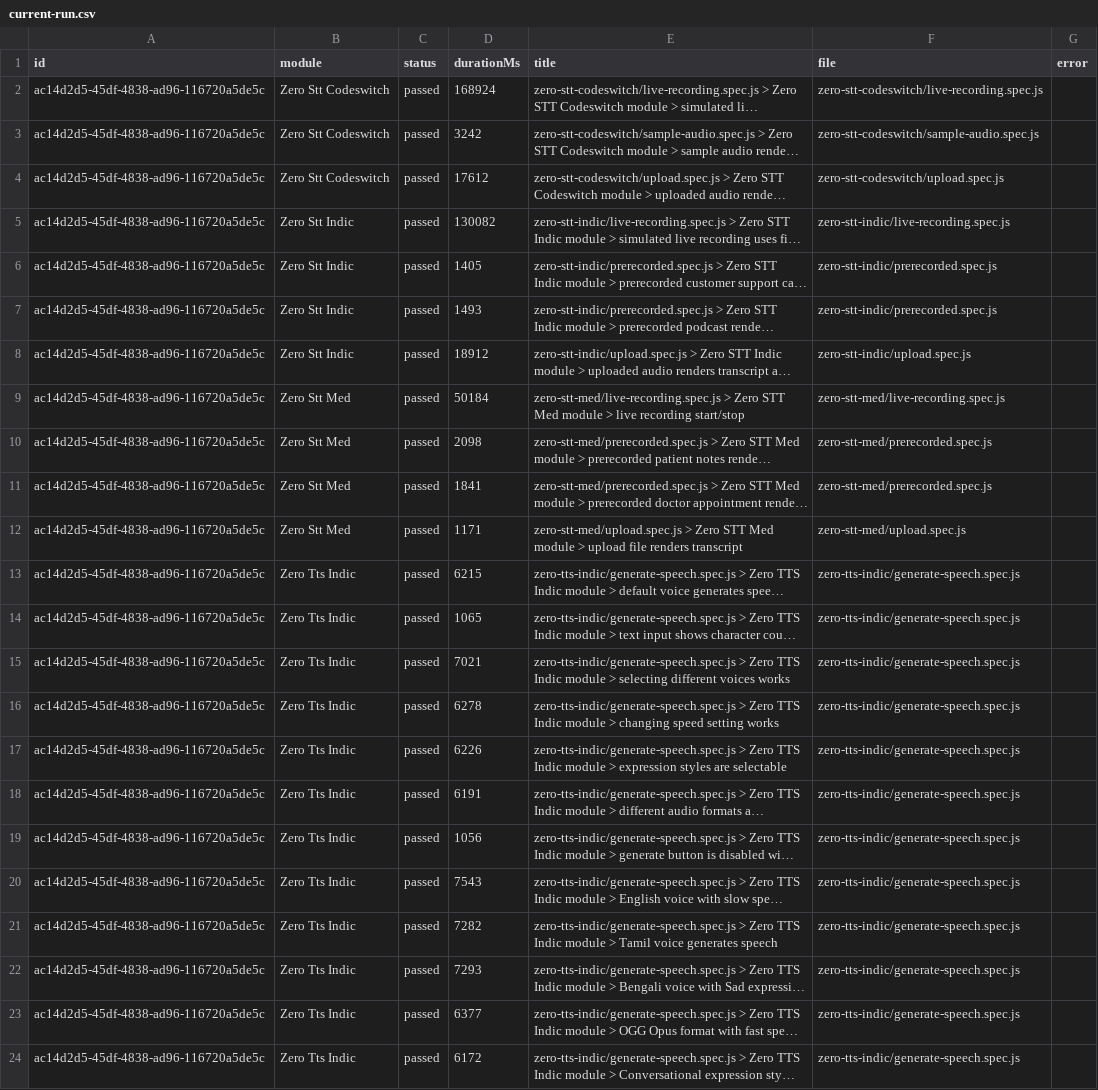
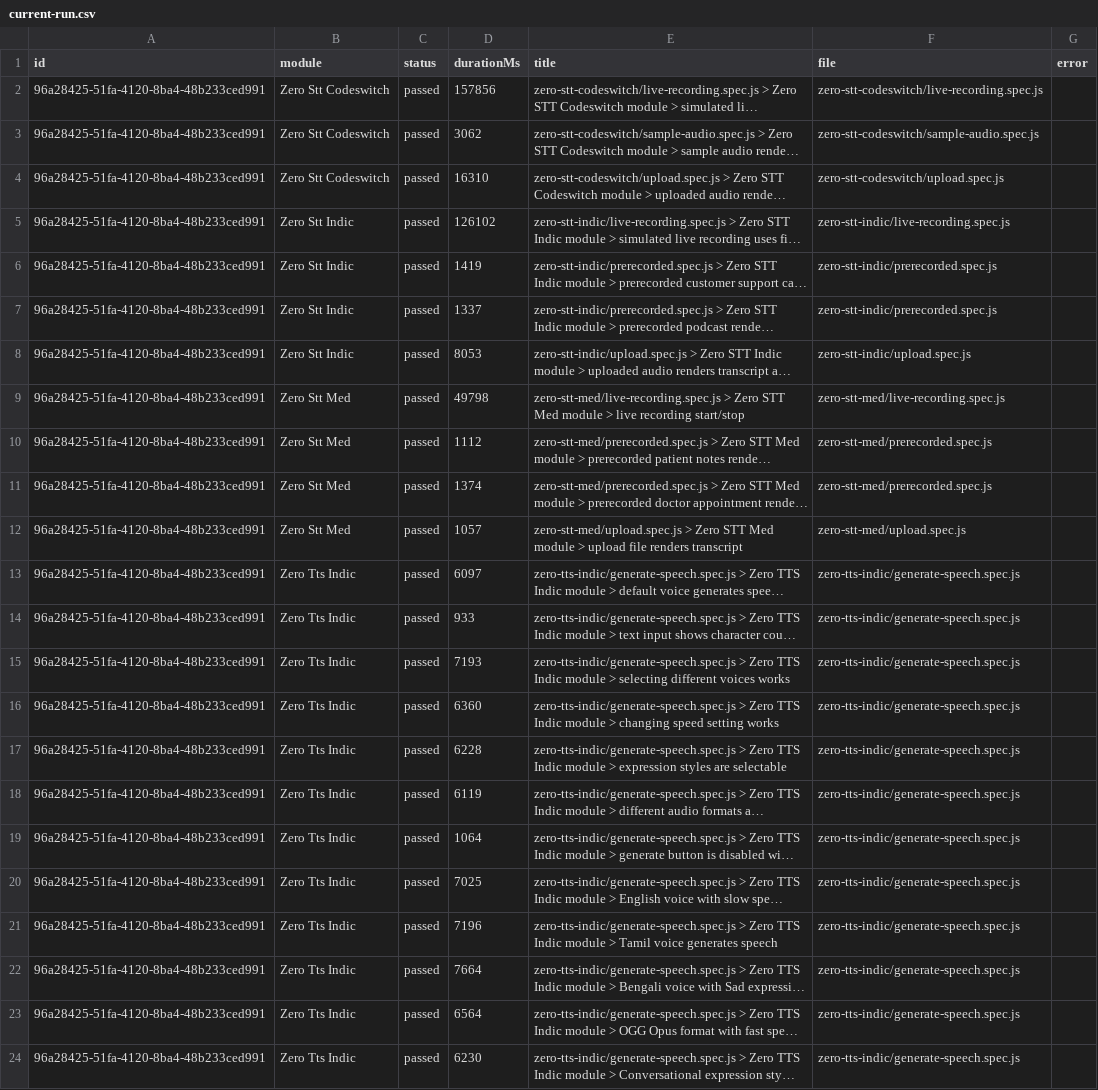
Before and after one commit to Shunyalabsai/widgets-automation, a CSV file: docs/exports/current-run.csv, drawn as a sheet; long unchanged cells end in …; the diff names each change by its address in the sheet, - before the commit and + after, or states it on an @@ line.

```diff
--- a/docs/exports/current-run.csv
+++ b/docs/exports/current-run.csv
-A2:A24 (id): ac14d2d5-45df-4838-ad96-116720a5de5c
+A2:A24 (id): 96a28425-51fa-4120-8ba4-48b233ced991
-D2 (durationMs): 168924
+D2 (durationMs): 157856
-D3 (durationMs): 3242
+D3 (durationMs): 3062
-D4 (durationMs): 17612
+D4 (durationMs): 16310
-D5 (durationMs): 130082
+D5 (durationMs): 126102
-D6 (durationMs): 1405
+D6 (durationMs): 1419
-D7 (durationMs): 1493
+D7 (durationMs): 1337
-D8 (durationMs): 18912
+D8 (durationMs): 8053
-D9 (durationMs): 50184
+D9 (durationMs): 49798
-D10 (durationMs): 2098
+D10 (durationMs): 1112
-D11 (durationMs): 1841
+D11 (durationMs): 1374
-D12 (durationMs): 1171
+D12 (durationMs): 1057
-D13 (durationMs): 6215
+D13 (durationMs): 6097
-D14 (durationMs): 1065
+D14 (durationMs): 933
-D15 (durationMs): 7021
+D15 (durationMs): 7193
-D16 (durationMs): 6278
+D16 (durationMs): 6360
-D17 (durationMs): 6226
+D17 (durationMs): 6228
-D18 (durationMs): 6191
+D18 (durationMs): 6119
-D19 (durationMs): 1056
+D19 (durationMs): 1064
-D20 (durationMs): 7543
+D20 (durationMs): 7025
-D21 (durationMs): 7282
+D21 (durationMs): 7196
-D22 (durationMs): 7293
+D22 (durationMs): 7664
-D23 (durationMs): 6377
+D23 (durationMs): 6564
-D24 (durationMs): 6172
+D24 (durationMs): 6230
```
Also changed, not shown: docs/exports/all-runs-summary.csv, 2 other files.
